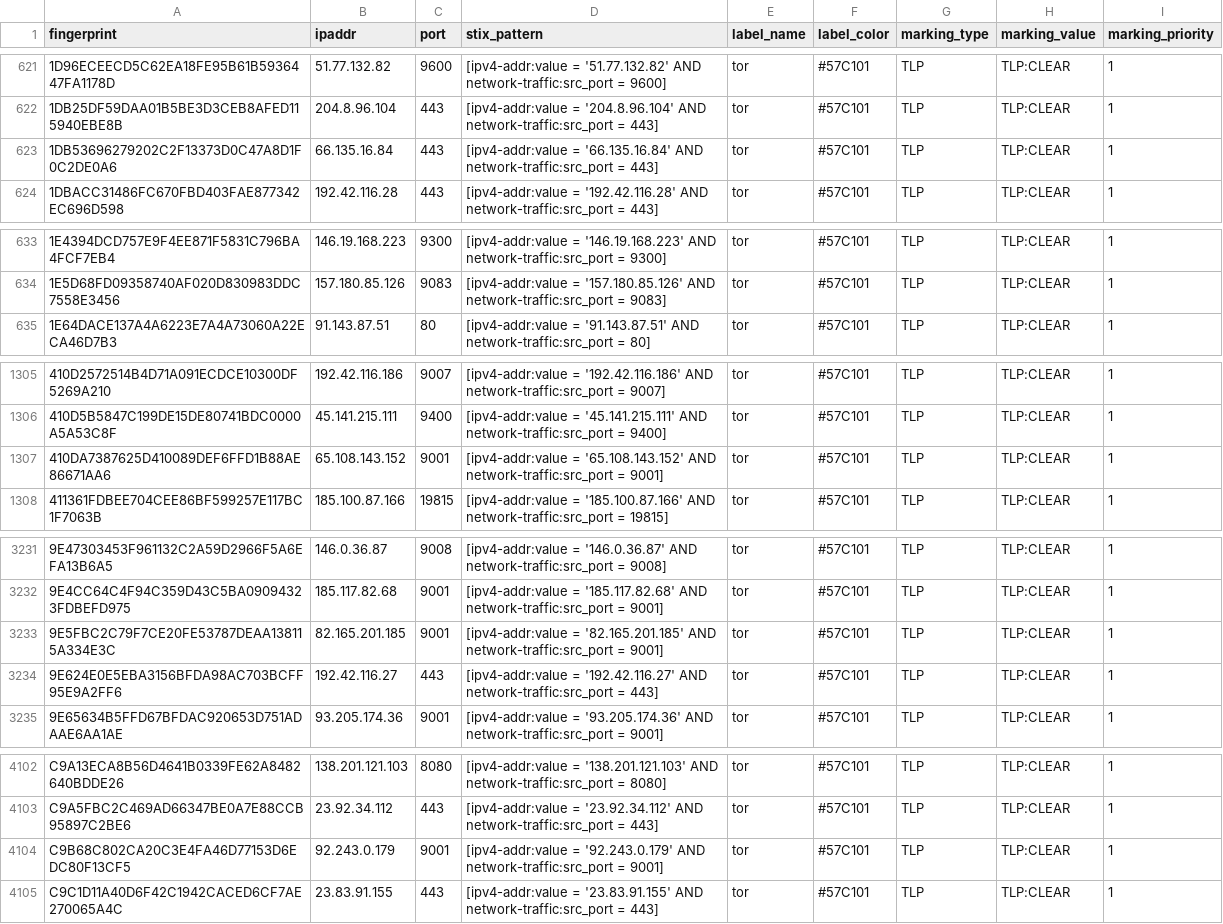
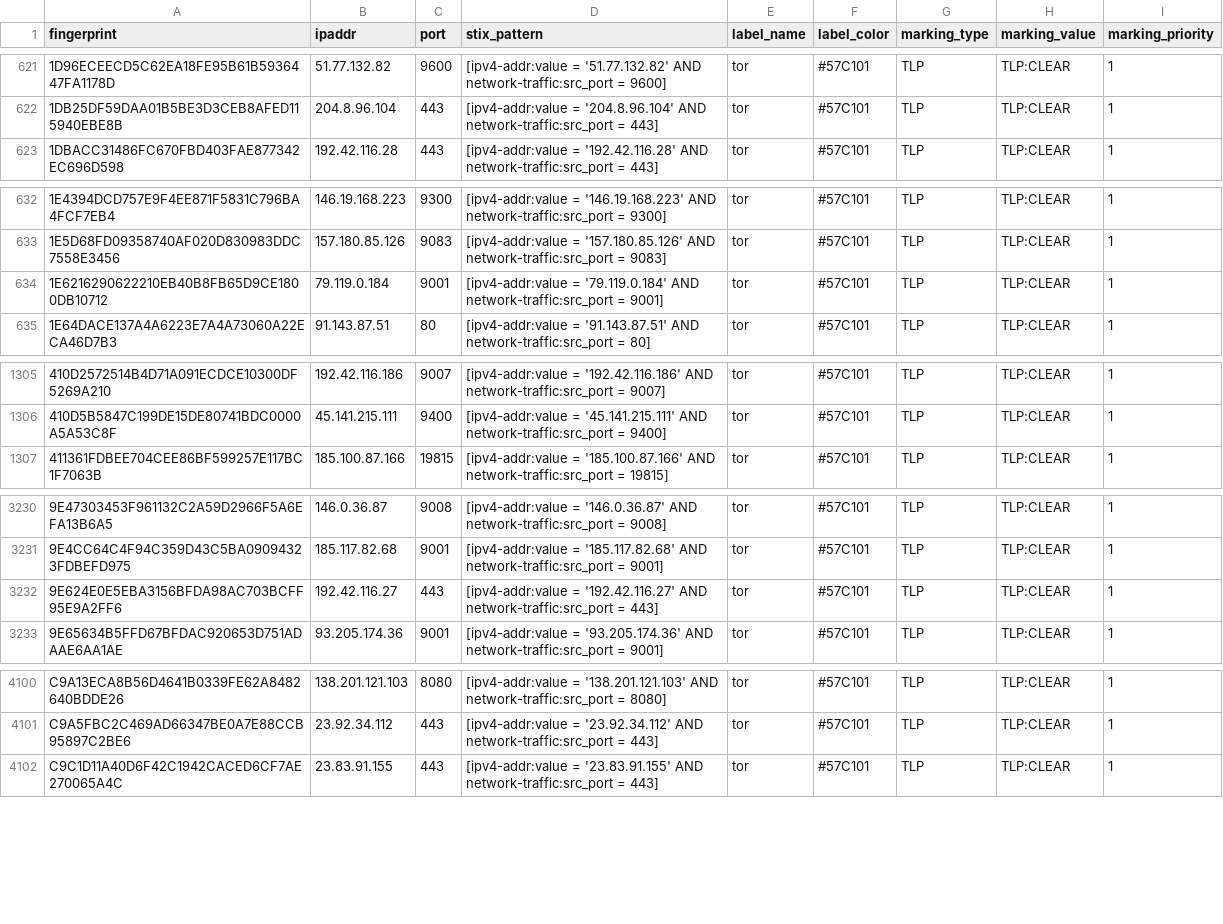
Before and after one commit to DreadFog/tor_csv_feed_opencti, a CSV file: latest.guards_v4.csv, drawn as a sheet; only a part is shown, gaps mark what is left out; the diff covers the shown part only.

```diff
--- a/latest.guards_v4.csv
+++ b/latest.guards_v4.csv
@@ -622,3 +622,2 @@ fingerprint,ipaddr,port,stix_pattern,label_name,label_color,marking_type,marking
 1DB25DF59DAA01B5BE3D3CEB8AFED115940EBE8B,204.8.96.104,443,[ipv4-addr:value = '204.8.96.104' AND network-traffic:src_port = 443],tor,#57C101,TLP,TLP:CLEAR,1
-1DB53696279202C2F13373D0C47A8D1F0C2DE0A6,66.135.16.84,443,[ipv4-addr:value = '66.135.16.84' AND network-traffic:src_port = 443],tor,#57C101,TLP,TLP:CLEAR,1
 1DBACC31486FC670FBD403FAE877342EC696D598,192.42.116.28,443,[ipv4-addr:value = '192.42.116.28' AND network-traffic:src_port = 443],tor,#57C101,TLP,TLP:CLEAR,1
@@ -634,2 +633,3 @@ fingerprint,ipaddr,port,stix_pattern,label_name,label_color,marking_type,marking
 1E5D68FD09358740AF020D830983DDC7558E3456,157.180.85.126,9083,[ipv4-addr:value = '157.180.85.126' AND network-traffic:src_port = 9083],tor,#57C101,TLP,TLP:CLEAR,1
+1E6216290622210EB40B8FB65D9CE1800DB10712,79.119.0.184,9001,[ipv4-addr:value = '79.119.0.184' AND network-traffic:src_port = 9001],tor,#57C101,TLP,TLP:CLEAR,1
 1E64DACE137A4A6223E7A4A73060A22ECA46D7B3,91.143.87.51,80,[ipv4-addr:value = '91.143.87.51' AND network-traffic:src_port = 80],tor,#57C101,TLP,TLP:CLEAR,1
@@ -1306,3 +1306,2 @@ fingerprint,ipaddr,port,stix_pattern,label_name,label_color,marking_type,marking
 410D5B5847C199DE15DE80741BDC0000A5A53C8F,45.141.215.111,9400,[ipv4-addr:value = '45.141.215.111' AND network-traffic:src_port = 9400],tor,#57C101,TLP,TLP:CLEAR,1
-410DA7387625D410089DEF6FFD1B88AE86671AA6,65.108.143.152,9001,[ipv4-addr:value = '65.108.143.152' AND network-traffic:src_port = 9001],tor,#57C101,TLP,TLP:CLEAR,1
 411361FDBEE704CEE86BF599257E117BC1F7063B,185.100.87.166,19815,[ipv4-addr:value = '185.100.87.166' AND network-traffic:src_port = 19815],tor,#57C101,TLP,TLP:CLEAR,1
@@ -3232,3 +3231,2 @@ fingerprint,ipaddr,port,stix_pattern,label_name,label_color,marking_type,marking
 9E4CC64C4F94C359D43C5BA09094323FDBEFD975,185.117.82.68,9001,[ipv4-addr:value = '185.117.82.68' AND network-traffic:src_port = 9001],tor,#57C101,TLP,TLP:CLEAR,1
-9E5FBC2C79F7CE20FE53787DEAA138115A334E3C,82.165.201.185,9001,[ipv4-addr:value = '82.165.201.185' AND network-traffic:src_port = 9001],tor,#57C101,TLP,TLP:CLEAR,1
 9E624E0E5EBA3156BFDA98AC703BCFF95E9A2FF6,192.42.116.27,443,[ipv4-addr:value = '192.42.116.27' AND network-traffic:src_port = 443],tor,#57C101,TLP,TLP:CLEAR,1
@@ -4103,3 +4101,2 @@ C9A13ECA8B56D4641B0339FE62A8482640BDDE26,138.201.121.103,8080,[ipv4-addr:value =
 C9A5FBC2C469AD66347BE0A7E88CCB95897C2BE6,23.92.34.112,443,[ipv4-addr:value = '23.92.34.112' AND network-traffic:src_port = 443],tor,#57C101,TLP,TLP:CLEAR,1
-C9B68C802CA20C3E4FA46D77153D6EDC80F13CF5,92.243.0.179,9001,[ipv4-addr:value = '92.243.0.179' AND network-traffic:src_port = 9001],tor,#57C101,TLP,TLP:CLEAR,1
 C9C1D11A40D6F42C1942CACED6CF7AE270065A4C,23.83.91.155,443,[ipv4-addr:value = '23.83.91.155' AND network-traffic:src_port = 443],tor,#57C101,TLP,TLP:CLEAR,1
```
Also changed, not shown: 2 added rows and 1 removed row elsewhere in this file, latest.all_v6.csv, latest.exits_v4.csv, 3 other files.
